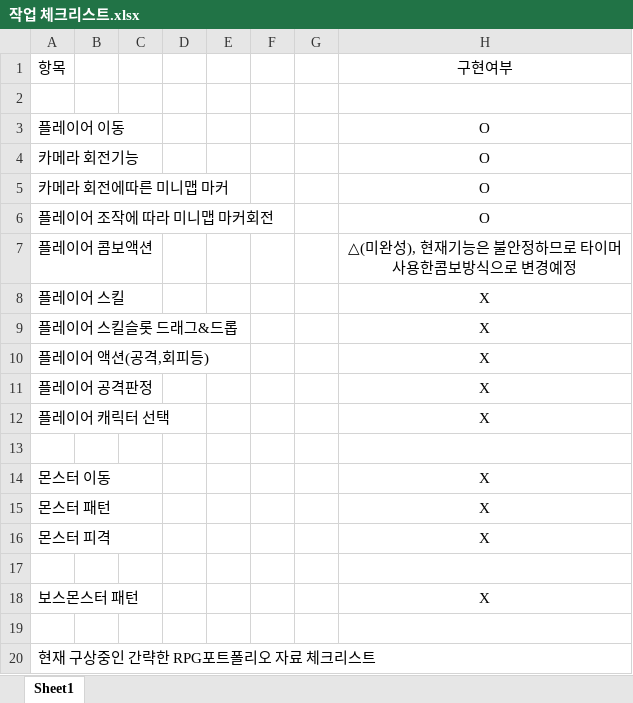
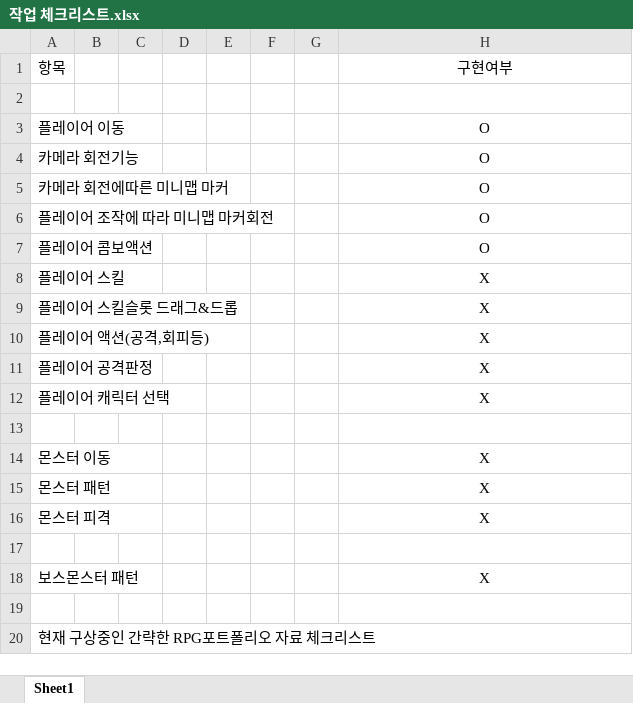
Before and after one commit to jabtem/personalProject, an Excel workbook: 작업 체크리스트.xlsx, sheet Sheet1, drawn as a sheet; values as stored, in another font and other column widths than the file's, no borders; the diff names each change by its address in the sheet, - before the commit and + after, or states it on an @@ line.

```diff
--- a/작업 체크리스트.xlsx (sheet Sheet1)
+++ b/작업 체크리스트.xlsx (sheet Sheet1)
-H7: △(미완성), 현재기능은 불안정하므로 타이머 사용한콤보방식으로 변경예정
+H7: O
```
Also changed, not shown: 4 other files.
